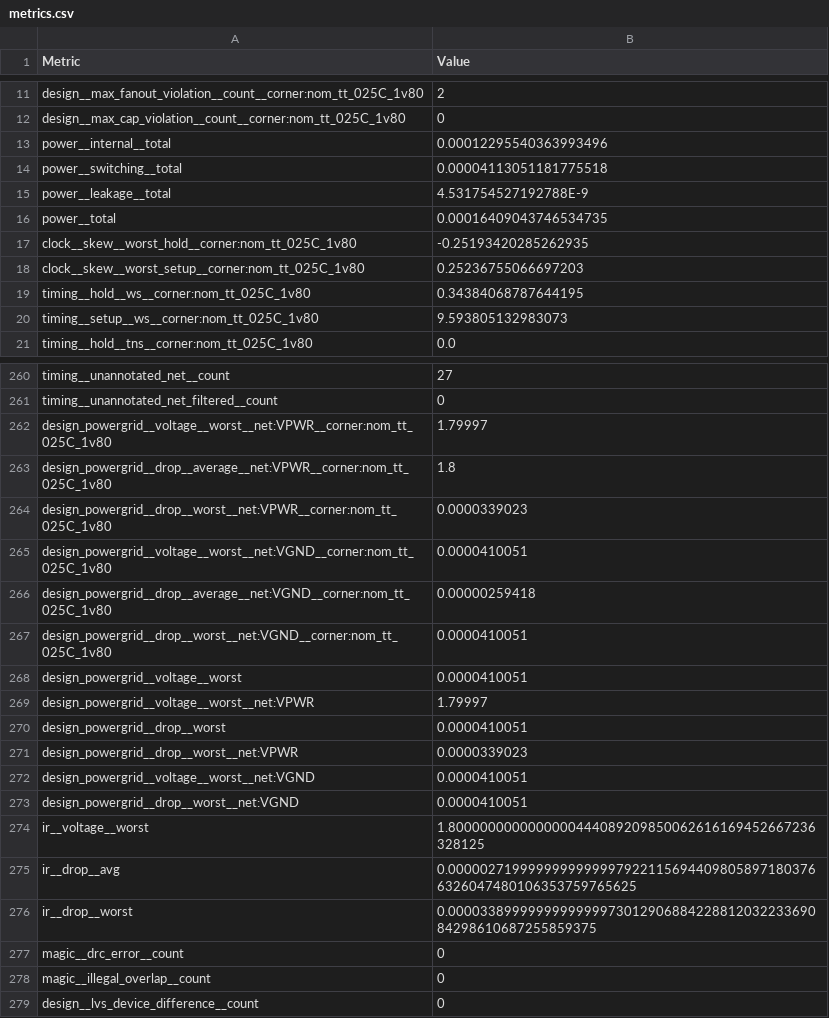
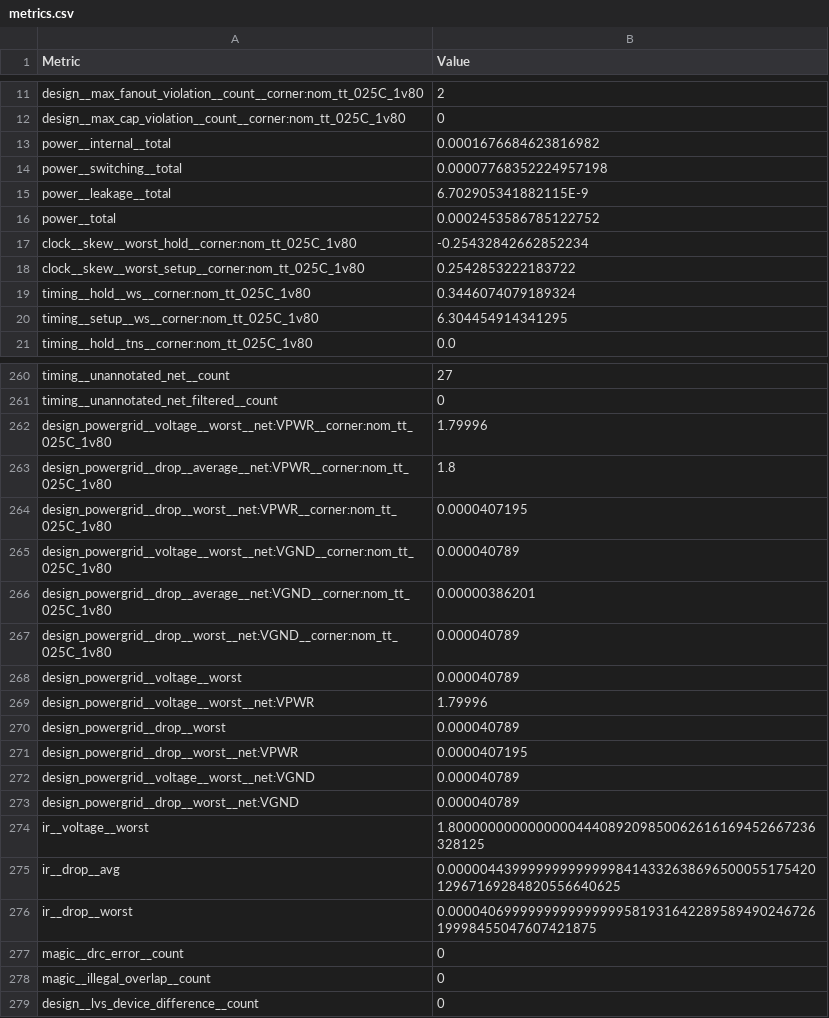
Before and after one commit to TinyTapeout/tinytapeout-sky-25b-staging, a CSV file: projects/tt_um_lukasdragoste_vga_patterns/stats/metrics.csv, drawn as a sheet; only a part is shown, gaps mark what is left out; the diff covers the shown part only.

```diff
--- a/projects/tt_um_lukasdragoste_vga_patterns/stats/metrics.csv
+++ b/projects/tt_um_lukasdragoste_vga_patterns/stats/metrics.csv
@@ -12,10 +12,10 @@ design__max_fanout_violation__count__corner:nom_tt_025C_1v80,2
 design__max_cap_violation__count__corner:nom_tt_025C_1v80,0
-power__internal__total,0.00012295540363993496
-power__switching__total,0.00004113051181775518
-power__leakage__total,4.531754527192788E-9
-power__total,0.00016409043746534735
-clock__skew__worst_hold__corner:nom_tt_025C_1v80,-0.25193420285262935
-clock__skew__worst_setup__corner:nom_tt_025C_1v80,0.25236755066697203
-timing__hold__ws__corner:nom_tt_025C_1v80,0.34384068787644195
-timing__setup__ws__corner:nom_tt_025C_1v80,9.593805132983073
+power__internal__total,0.0001676684623816982
+power__switching__total,0.00007768352224957198
+power__leakage__total,6.702905341882115E-9
+power__total,0.0002453586785122752
+clock__skew__worst_hold__corner:nom_tt_025C_1v80,-0.25432842662852234
+clock__skew__worst_setup__corner:nom_tt_025C_1v80,0.2542853222183722
+timing__hold__ws__corner:nom_tt_025C_1v80,0.3446074079189324
+timing__setup__ws__corner:nom_tt_025C_1v80,6.304454914341295
 timing__hold__tns__corner:nom_tt_025C_1v80,0.0
@@ -261,17 +261,17 @@ timing__unannotated_net__count,27
 timing__unannotated_net_filtered__count,0
-design_powergrid__voltage__worst__net:VPWR__corner:nom_tt_025C_1v80,1.79997
+design_powergrid__voltage__worst__net:VPWR__corner:nom_tt_025C_1v80,1.79996
 design_powergrid__drop__average__net:VPWR__corner:nom_tt_025C_1v80,1.8
-design_powergrid__drop__worst__net:VPWR__corner:nom_tt_025C_1v80,0.0000339023
-design_powergrid__voltage__worst__net:VGND__corner:nom_tt_025C_1v80,0.0000410051
-design_powergrid__drop__average__net:VGND__corner:nom_tt_025C_1v80,0.00000259418
-design_powergrid__drop__worst__net:VGND__corner:nom_tt_025C_1v80,0.0000410051
-design_powergrid__voltage__worst,0.0000410051
-design_powergrid__voltage__worst__net:VPWR,1.79997
-design_powergrid__drop__worst,0.0000410051
-design_powergrid__drop__worst__net:VPWR,0.0000339023
-design_powergrid__voltage__worst__net:VGND,0.0000410051
-design_powergrid__drop__worst__net:VGND,0.0000410051
+design_powergrid__drop__worst__net:VPWR__corner:nom_tt_025C_1v80,0.0000407195
+design_powergrid__voltage__worst__net:VGND__corner:nom_tt_025C_1v80,0.000040789
+design_powergrid__drop__average__net:VGND__corner:nom_tt_025C_1v80,0.00000386201
+design_powergrid__drop__worst__net:VGND__corner:nom_tt_025C_1v80,0.000040789
+design_powergrid__voltage__worst,0.000040789
+design_powergrid__voltage__worst__net:VPWR,1.79996
+design_powergrid__drop__worst,0.000040789
+design_powergrid__drop__worst__net:VPWR,0.0000407195
+design_powergrid__voltage__worst__net:VGND,0.000040789
+design_powergrid__drop__worst__net:VGND,0.000040789
 ir__voltage__worst,1.8000000000000000444089209850062616169452667236328125
-ir__drop__avg,0.00000271999999999999979221156944098058971803766326047480106353759765625
-ir__drop__worst,0.000033899999999999997301290688422881203223369084298610687255859375
+ir__drop__avg,0.000004439999999999999841433263869650005517542012967169284820556640625
+ir__drop__worst,0.000040699999999999999958193164228958949024672619998455047607421875
 magic__drc_error__count,0
```
Also changed, not shown: 81 edited cells elsewhere in this file, 6 other files.
